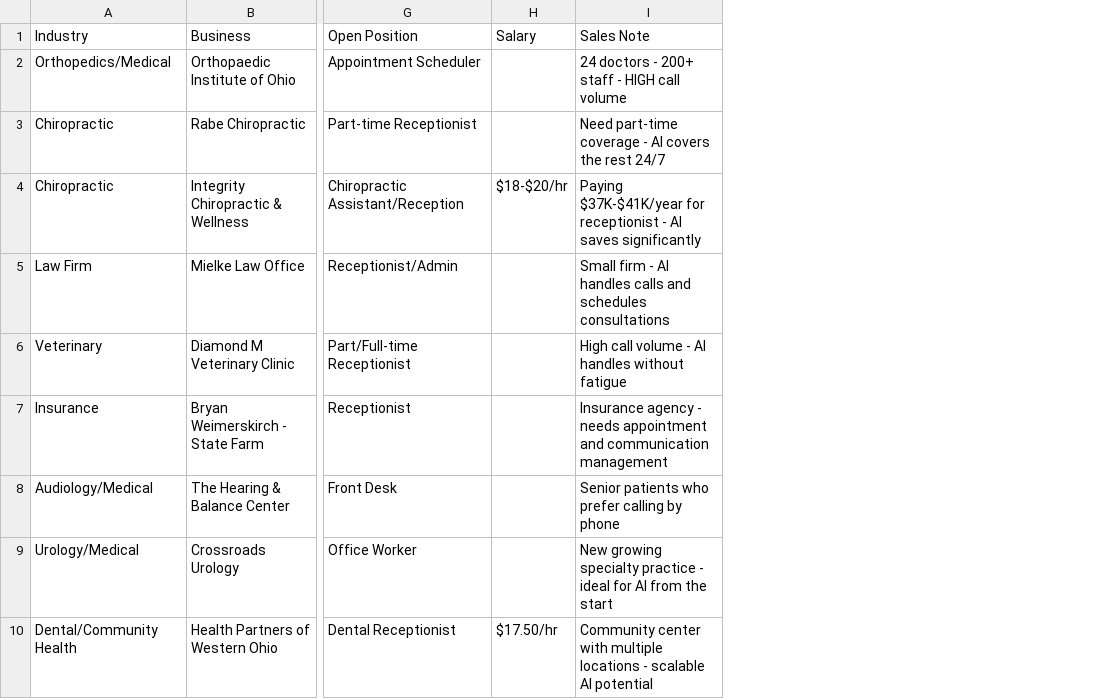
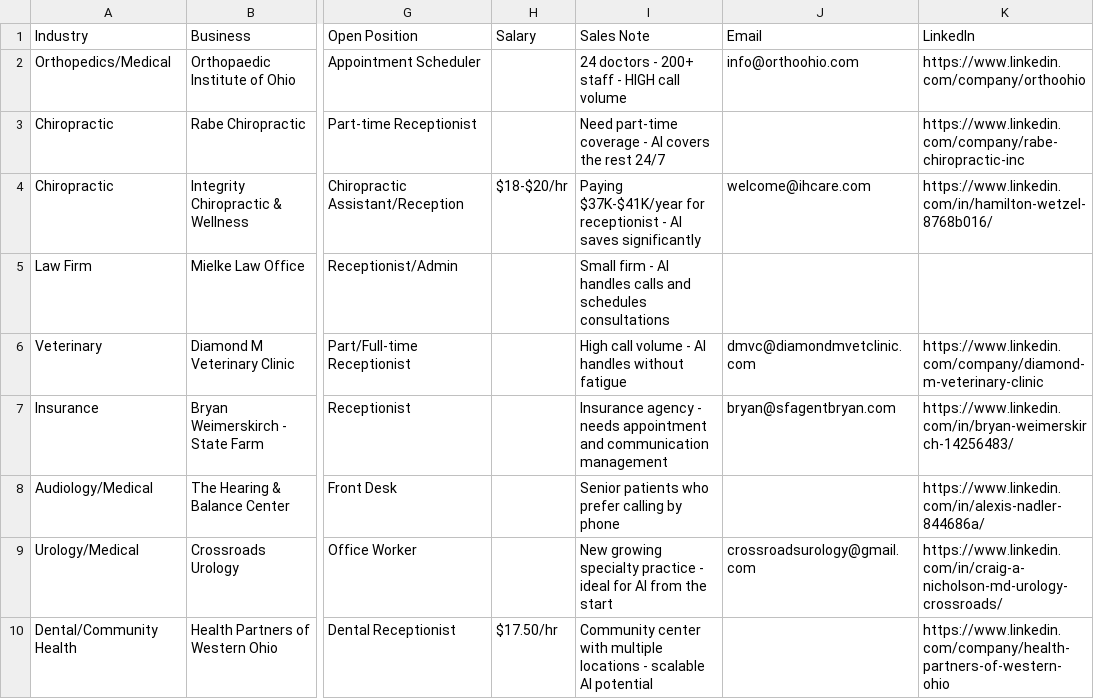
Before and after one commit to lilyrcolumbus-hash/leads_finder, a CSV file: LEADS_LIMA_OHIO.csv, drawn as a sheet; only a part is shown, gaps mark what is left out; the diff names each change by its address in the sheet, - before the commit and + after, or states it on an @@ line.

```diff
--- a/LEADS_LIMA_OHIO.csv
+++ b/LEADS_LIMA_OHIO.csv
+column J (Email), rows 2-9: info@orthoohio.com |  | welcome@ihcare.com |  | dmvc@diamondmvetclinic.com | bryan@sfagentbryan.com |  | crossroadsurology@gmail.com
+column K (LinkedIn), rows 2-10: https://www.linkedin.com/company/orthoohio | https://www.linkedin.com/company/rabe-chiropractic-inc | https://www.linkedin.com/in/hamilton-wetzel-8768b016/ |  | https://www.linkedin.com/company/diamond-m-veterinary-clinic | https://www.linkedin.com/in/bryan-weimerskirch-14256483/ | https://www.linkedin.com/in/alexis-nadler-844686a/ | https://www.linkedin.com/in/craig-a-nicholson-md-urology-crossroads/ | https://www.linkedin.com/company/health-partners-of-western-ohio
```
Also changed, not shown: LEADS_LIMA_OHIO.tsv.
